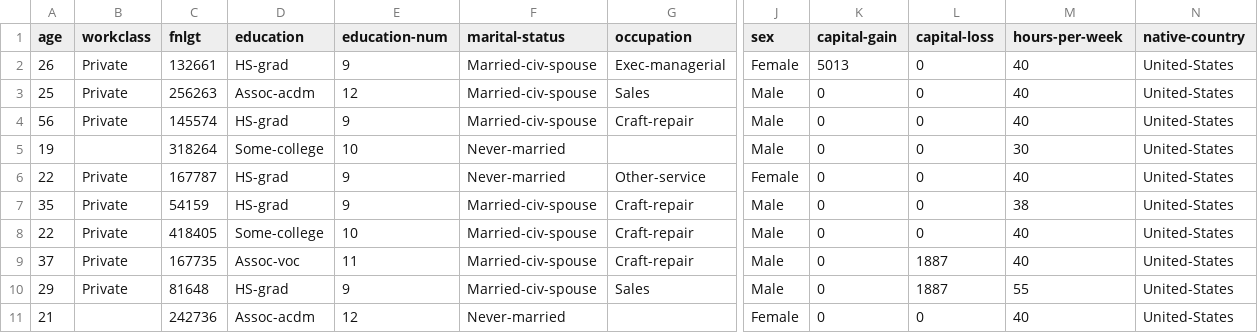
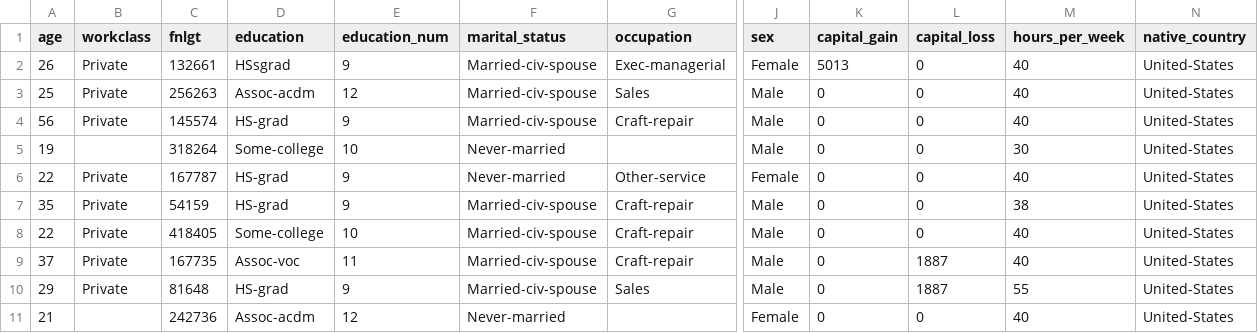
Before and after one commit to srik2021/api_deployment, a CSV file: starter/data/sample_raw_input_and_predictions.csv, drawn as a sheet; only a part is shown, gaps mark what is left out; the diff names each change by its address in the sheet, - before the commit and + after, or states it on an @@ line.

Commit message:
convert - to _ in test file

```diff
--- a/starter/data/sample_raw_input_and_predictions.csv
+++ b/starter/data/sample_raw_input_and_predictions.csv
-E1: education-num
+E1: education_num
-F1: marital-status
+F1: marital_status
-K1: capital-gain
+K1: capital_gain
-L1: capital-loss
+L1: capital_loss
-M1: hours-per-week
+M1: hours_per_week
-N1: native-country
+N1: native_country
-D2 (education): HS-grad
+D2 (education): HSsgrad
```
